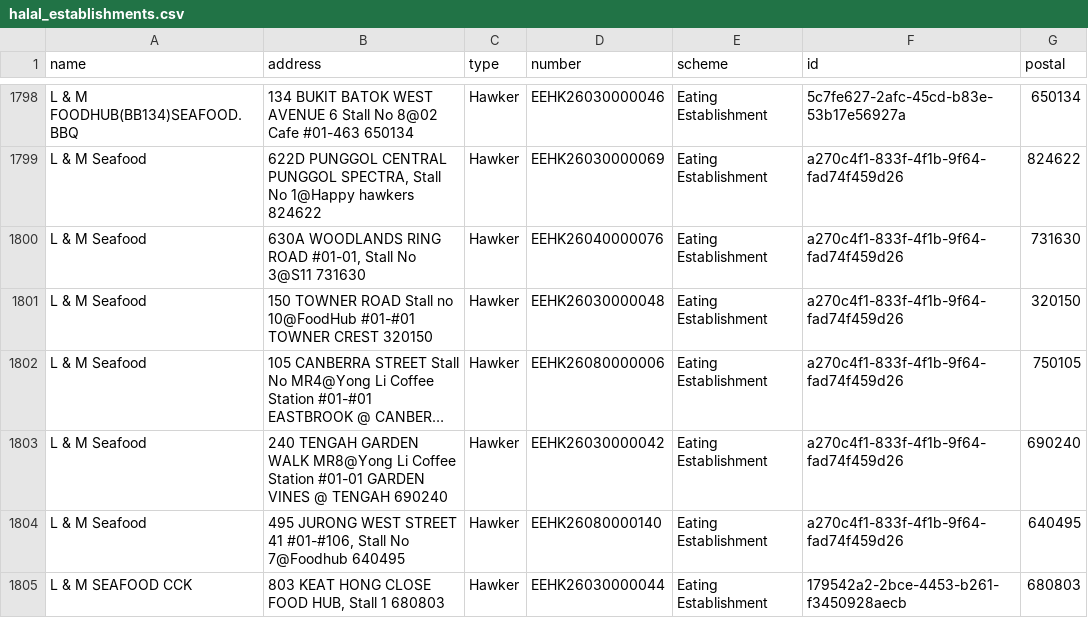
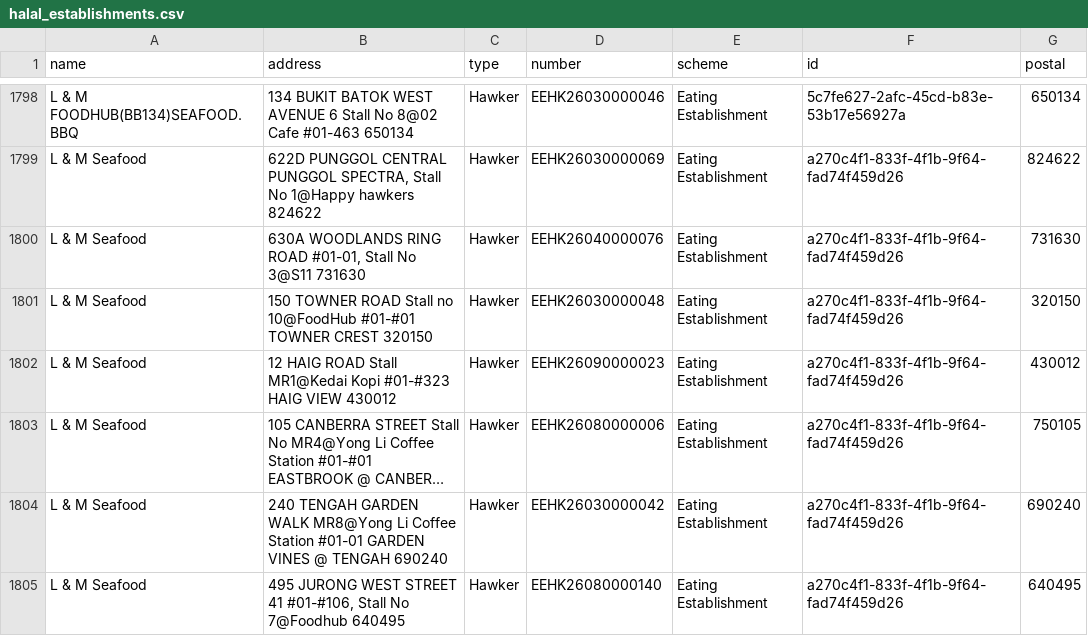
Before and after one commit to zootato/singapore-halal-establishments, a CSV file: halal_establishments.csv, drawn as a sheet; only a part is shown, gaps mark what is left out; the shorter side is filled out with more unchanged rows; long unchanged cells end in …; the diff names each change by its address in the sheet, - before the commit and + after, or states it on an @@ line.

```diff
--- a/halal_establishments.csv
+++ b/halal_establishments.csv
+row 1802: L & M Seafood | 12 HAIG ROAD Stall MR1@Kedai Kopi #01-#323 HAIG VIEW 430012 | Hawker | EEHK26090000023 | Eating Establishment | a270c4f1-833f-4f1b-9f64-fad74f459d26 | 430012
```
Also changed, not shown: 3 other files.
